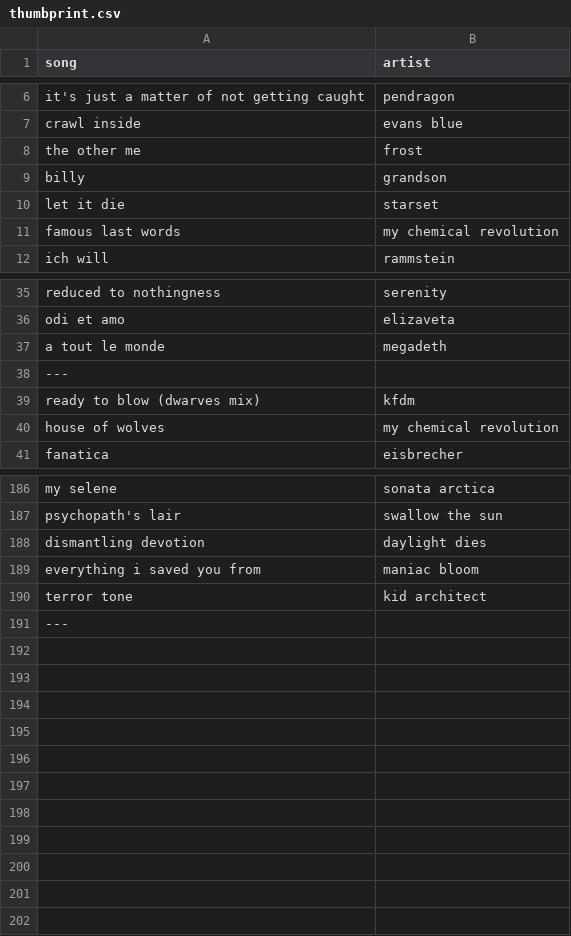
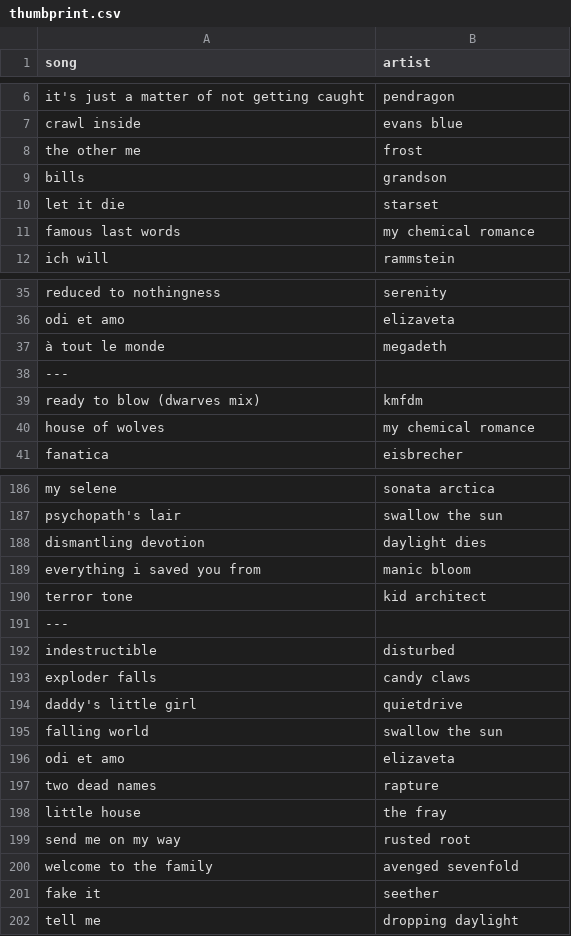
Before and after one commit to JazzTap/tracklist-knotviz, a CSV file: thumbprint.csv, drawn as a sheet; only a part is shown, gaps mark what is left out; the diff covers the shown part only.

```diff
--- a/thumbprint.csv
+++ b/thumbprint.csv
@@ -8,5 +8,5 @@ crawl inside, evans blue
 the other me, frost
-billy, grandson
+bills, grandson
 let it die, starset
-famous last words, my chemical revolution
+famous last words, my chemical romance
 ich will, rammstein
@@ -36,6 +36,6 @@ reduced to nothingness, serenity
 odi et amo, elizaveta
-a tout le monde, megadeth
+à tout le monde, megadeth
 ---
-ready to blow (dwarves mix), kfdm
-house of wolves, my chemical revolution
+ready to blow (dwarves mix), kmfdm
+house of wolves, my chemical romance
 fanatica, eisbrecher
@@ -188,4 +188,15 @@ psychopath's lair, swallow the sun
 dismantling devotion, daylight dies
-everything i saved you from, maniac bloom
+everything i saved you from, manic bloom
 terror tone, kid architect
 ---
+indestructible, disturbed
+exploder falls, candy claws
+daddy's little girl, quietdrive
+falling world, swallow the sun
+odi et amo, elizaveta
+two dead names, rapture
+little house, the fray
+send me on my way, rusted root
+welcome to the family, avenged sevenfold
+fake it, seether
+tell me, dropping daylight
```
Also changed, not shown: 6 edited cells elsewhere in this file, 5 other files.
